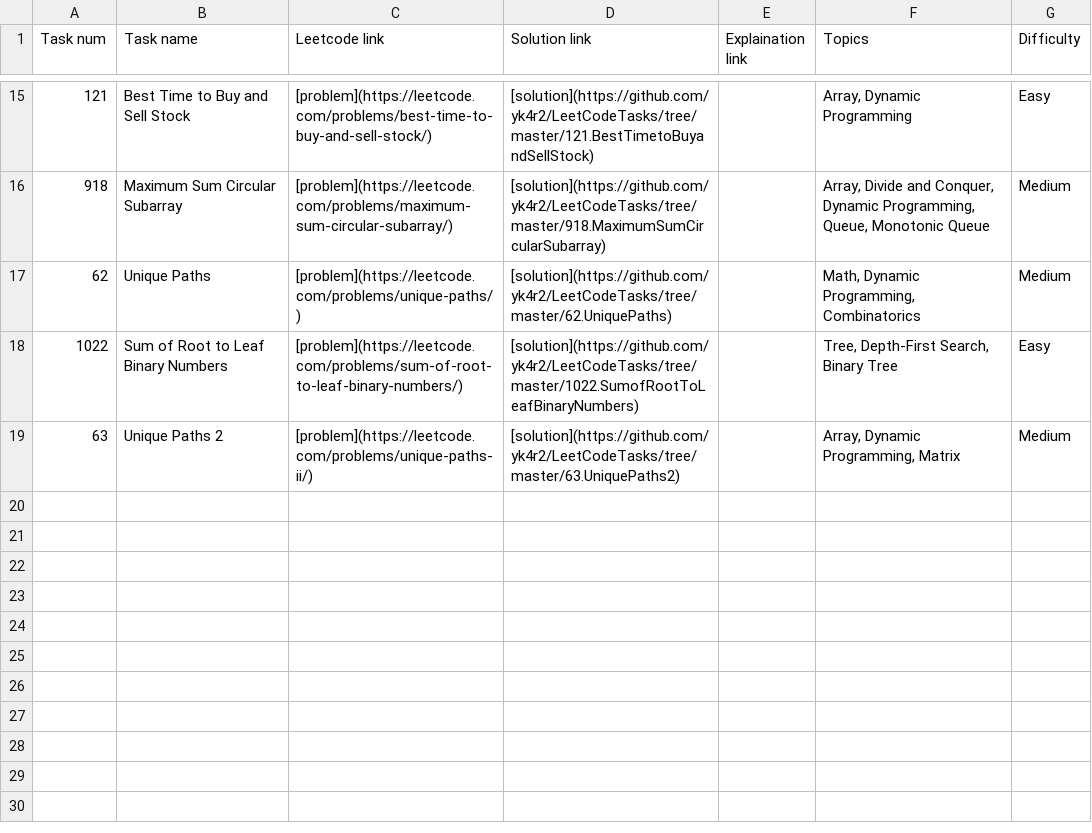
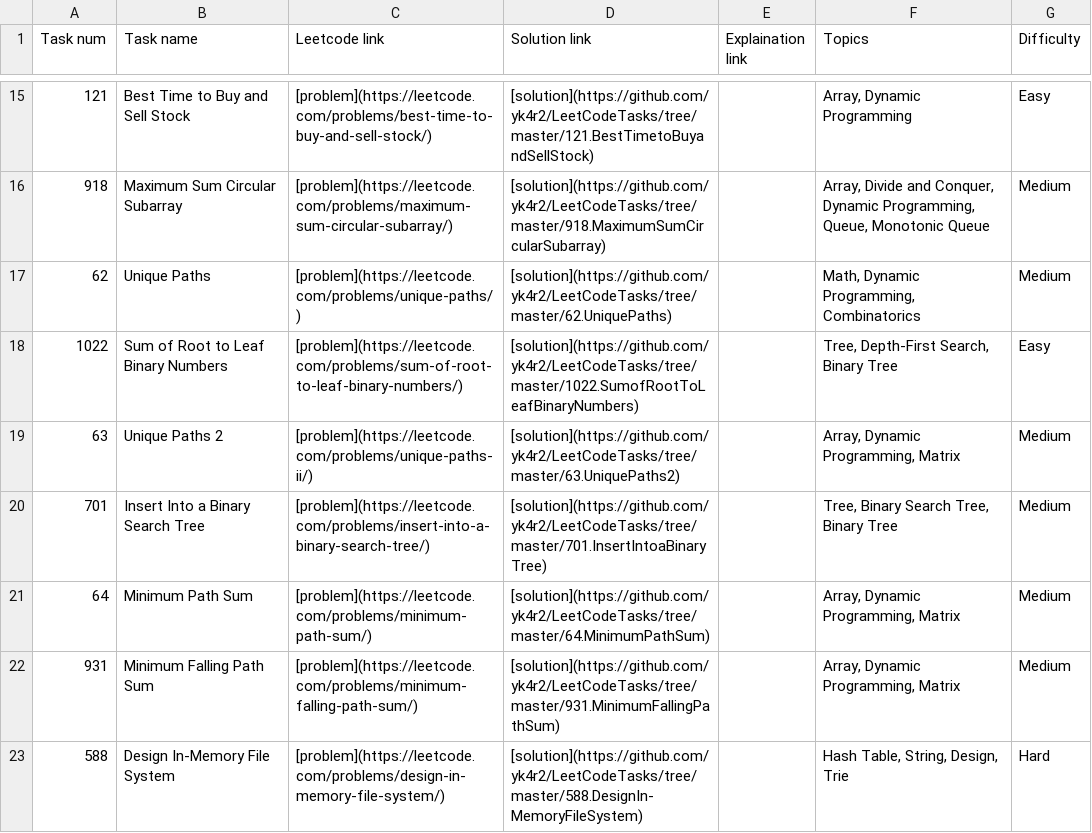
Before and after one commit to yk4r2/LeetCodeTasks, a CSV file: tasks_solved.csv, drawn as a sheet; only a part is shown, gaps mark what is left out; the diff names each change by its address in the sheet, - before the commit and + after, or states it on an @@ line.

```diff
--- a/tasks_solved.csv
+++ b/tasks_solved.csv
+row 20: 701 | Insert Into a Binary Search Tree | [problem](https://leetcode.com/problems/insert-into-a-binary-search-tree/) | [solution](https://github.com/yk4r2/LeetCodeTasks/tree/master/701.InsertIntoaBinaryTree) |  | Tree, Binary Search Tree, Binary Tree | Medium
+row 21: 64 | Minimum Path Sum | [problem](https://leetcode.com/problems/minimum-path-sum/) | [solution](https://github.com/yk4r2/LeetCodeTasks/tree/master/64.MinimumPathSum) |  | Array, Dynamic Programming, Matrix | Medium
+row 22: 931 | Minimum Falling Path Sum | [problem](https://leetcode.com/problems/minimum-falling-path-sum/) | [solution](https://github.com/yk4r2/LeetCodeTasks/tree/master/931.MinimumFallingPathSum) |  | Array, Dynamic Programming, Matrix | Medium
+row 23: 588 | Design In-Memory File System | [problem](https://leetcode.com/problems/design-in-memory-file-system/) | [solution](https://github.com/yk4r2/LeetCodeTasks/tree/master/588.DesignIn-MemoryFileSystem) |  | Hash Table, String, Design, Trie | Hard
```
Also changed, not shown: 2 other files.
